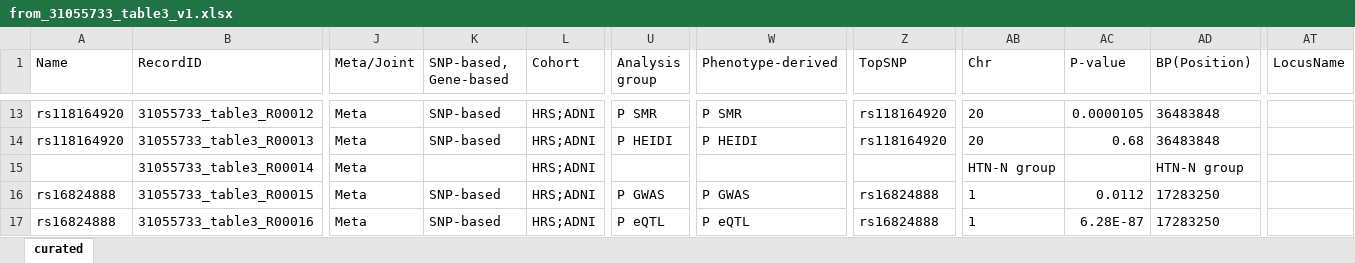
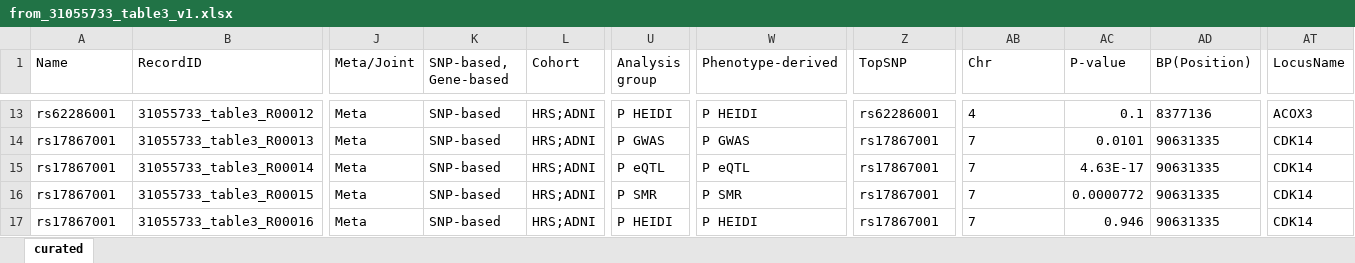
Before and after one commit to sherryfish321/advp_curator, an Excel workbook: harmonized_tables_advp/from_31055733_table3_v1.xlsx, sheet curated, drawn as a sheet; only a part is shown, gaps mark what is left out; values as stored, in another font and other column widths than the file's, no borders; the diff covers the shown part only; the diff names each change by its address in the sheet, - before the commit and + after, or states it on an @@ line.

```diff
--- a/harmonized_tables_advp/from_31055733_table3_v1.xlsx (sheet curated)
+++ b/harmonized_tables_advp/from_31055733_table3_v1.xlsx (sheet curated)
-A13 (Name): rs118164920
+A13 (Name): rs62286001
-U13 (Analysis group): P SMR
+U13 (Analysis group): P HEIDI
-W13 (Phenotype-derived): P SMR
+W13 (Phenotype-derived): P HEIDI
-Z13 (TopSNP): rs118164920
+Z13 (TopSNP): rs62286001
-AB13 (Chr): 20
+AB13 (Chr): 4
-AC13 (P-value): 0.0000105
+AC13 (P-value): 0.1
-AD13 (BP(Position)): 36483848
+AD13 (BP(Position)): 8377136
-AT13 (LocusName): (empty)
+AT13 (LocusName): ACOX3
-A14 (Name): rs118164920
+A14 (Name): rs17867001
-U14 (Analysis group): P HEIDI
+U14 (Analysis group): P GWAS
-W14 (Phenotype-derived): P HEIDI
+W14 (Phenotype-derived): P GWAS
-Z14 (TopSNP): rs118164920
+Z14 (TopSNP): rs17867001
-AB14 (Chr): 20
+AB14 (Chr): 7
-AC14 (P-value): 0.68
+AC14 (P-value): 0.0101
-AD14 (BP(Position)): 36483848
+AD14 (BP(Position)): 90631335
-AT14:AT17 (LocusName): (empty)
+AT14:AT17 (LocusName): CDK14
-A15 (Name): (empty)
+A15 (Name): rs17867001
-K15 (SNP-based, Gene-based): (empty)
+K15 (SNP-based, Gene-based): SNP-based
-U15 (Analysis group): (empty)
+U15 (Analysis group): P eQTL
-W15 (Phenotype-derived): (empty)
+W15 (Phenotype-derived): P eQTL
-Z15 (TopSNP): (empty)
+Z15 (TopSNP): rs17867001
-AB15 (Chr): HTN-N group
+AB15 (Chr): 7
-AC15 (P-value): (empty)
+AC15 (P-value): 4.63E-17
-AD15 (BP(Position)): HTN-N group
+AD15 (BP(Position)): 90631335
-A16:A17 (Name): rs16824888
+A16:A17 (Name): rs17867001
-U16 (Analysis group): P GWAS
+U16 (Analysis group): P SMR
-W16 (Phenotype-derived): P GWAS
+W16 (Phenotype-derived): P SMR
-Z16:Z17 (TopSNP): rs16824888
+Z16:Z17 (TopSNP): rs17867001
-AB16:AB17 (Chr): 1
+AB16:AB17 (Chr): 7
-AC16 (P-value): 0.0112
+AC16 (P-value): 0.0000772
-AD16:AD17 (BP(Position)): 17283250
+AD16:AD17 (BP(Position)): 90631335
-U17 (Analysis group): P eQTL
+U17 (Analysis group): P HEIDI
-W17 (Phenotype-derived): P eQTL
+W17 (Phenotype-derived): P HEIDI
-AC17 (P-value): 6.28E-87
+AC17 (P-value): 0.946
```
Also changed, not shown: 58 removed rows and 281 edited cells elsewhere in this sheet, harmonized_tables_advp/from_30448613_table3_v1.xlsx, harmonized_tables_advp/from_31055733_table1_v1.xlsx, 41 other files.
